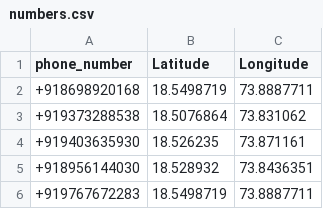
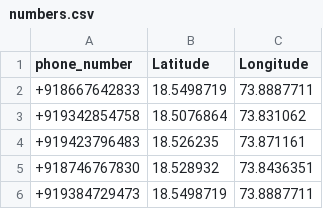
Before and after one commit to PurveshBhole/Disaster-Management-final, a CSV file: numbers.csv, drawn as a sheet.

Commit message:
Update numbers.csv

```diff
--- a/numbers.csv
+++ b/numbers.csv
@@ -1,6 +1,6 @@
 phone_number,Latitude,Longitude
-+918698920168,18.5498719,73.8887711
-+919373288538,18.5076864,73.831062
-+919403635930,18.526235,73.871161
-+918956144030,18.528932,73.8436351
-+919767672283,18.5498719,73.8887711
++918667642833,18.5498719,73.8887711
++919342854758,18.5076864,73.831062
++919423796483,18.526235,73.871161
++918746767830,18.528932,73.8436351
++919384729473,18.5498719,73.8887711
```
